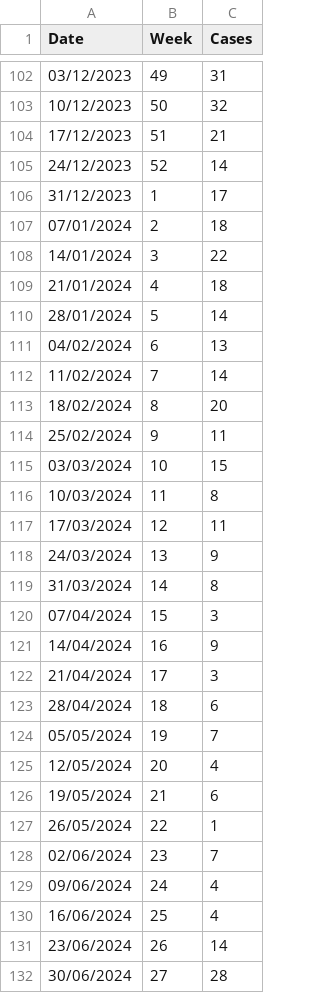
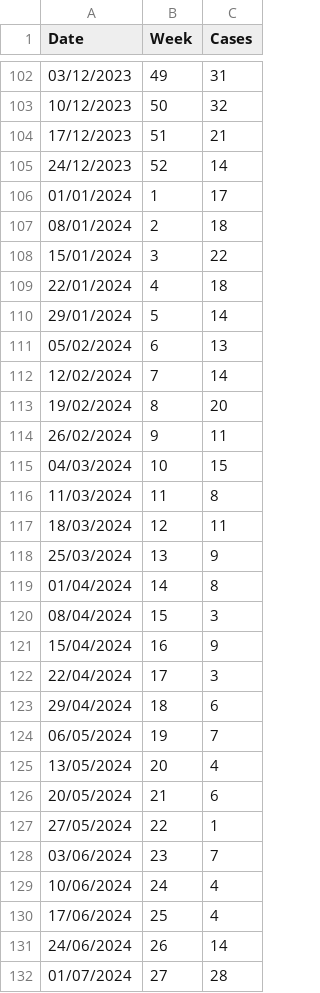
Before and after one commit to Iloilo-Dengue-Watch/Iloilo-Dengue-Watch, a CSV file: dengue_cases_22_24.csv, drawn as a sheet; only a part is shown, gaps mark what is left out; the diff covers the shown part only.

```diff
--- a/dengue_cases_22_24.csv
+++ b/dengue_cases_22_24.csv
@@ -105,28 +105,28 @@ Date,Week,Cases
 24/12/2023,52,14
-31/12/2023,1,17
-07/01/2024,2,18
-14/01/2024,3,22
-21/01/2024,4,18
-28/01/2024,5,14
-04/02/2024,6,13
-11/02/2024,7,14
-18/02/2024,8,20
-25/02/2024,9,11
-03/03/2024,10,15
-10/03/2024,11,8
-17/03/2024,12,11
-24/03/2024,13,9
-31/03/2024,14,8
-07/04/2024,15,3
-14/04/2024,16,9
-21/04/2024,17,3
-28/04/2024,18,6
-05/05/2024,19,7
-12/05/2024,20,4
-19/05/2024,21,6
-26/05/2024,22,1
-02/06/2024,23,7
-09/06/2024,24,4
-16/06/2024,25,4
-23/06/2024,26,14
-30/06/2024,27,28
+01/01/2024,1,17
+08/01/2024,2,18
+15/01/2024,3,22
+22/01/2024,4,18
+29/01/2024,5,14
+05/02/2024,6,13
+12/02/2024,7,14
+19/02/2024,8,20
+26/02/2024,9,11
+04/03/2024,10,15
+11/03/2024,11,8
+18/03/2024,12,11
+25/03/2024,13,9
+01/04/2024,14,8
+08/04/2024,15,3
+15/04/2024,16,9
+22/04/2024,17,3
+29/04/2024,18,6
+06/05/2024,19,7
+13/05/2024,20,4
+20/05/2024,21,6
+27/05/2024,22,1
+03/06/2024,23,7
+10/06/2024,24,4
+17/06/2024,25,4
+24/06/2024,26,14
+01/07/2024,27,28
```
Also changed, not shown: 9 edited cells elsewhere in this file, 3 other files.
